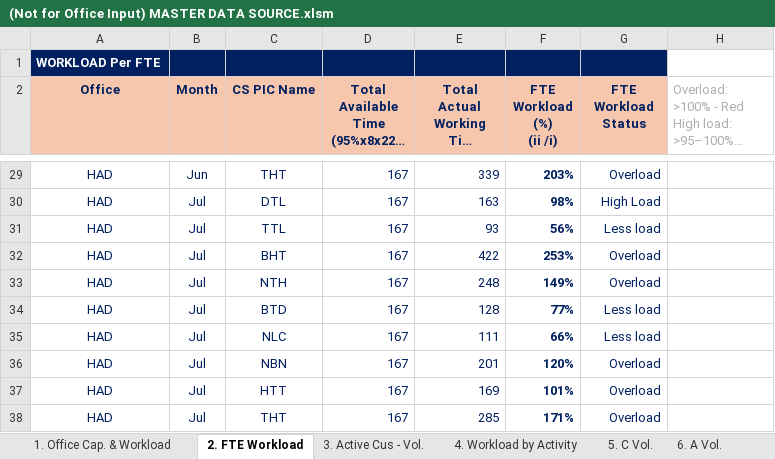
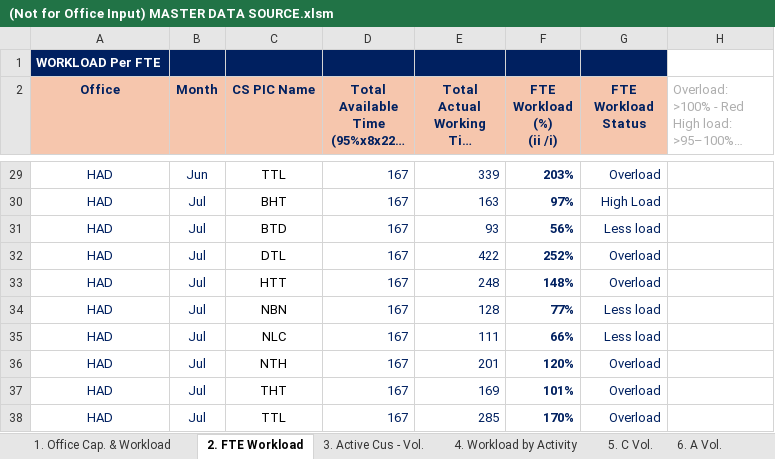
Before and after one commit to NgocYlvn/cs_workload_capacity_2026FY, an Excel workbook: (Not for Office Input) MASTER DATA SOURCE.xlsm, sheet 2. FTE Workload, drawn as a sheet; only a part is shown, gaps mark what is left out; long unchanged cells end in …; values as stored, in another font and other column widths than the file's, no borders; conditional formats not drawn; the diff covers the shown part only; the diff names each change by its address in the sheet, - before the commit and + after, or states it on an @@ line.

```diff
--- a/(Not for Office Input) MASTER DATA SOURCE.xlsm (sheet 2. FTE Workload)
+++ b/(Not for Office Input) MASTER DATA SOURCE.xlsm (sheet 2. FTE Workload)
-C29:C38 text colour: #002060
+C29:C38 text colour: black
-C29 (CS PIC Name): THT
+C29 (CS PIC Name): TTL
-C30 (CS PIC Name): DTL
+C30 (CS PIC Name): BHT
-F30 (FTE Workload (%) (ii /i)): 98%
+F30 (FTE Workload (%) (ii /i)): 97%
-C31 (CS PIC Name): TTL
+C31 (CS PIC Name): BTD
-C32 (CS PIC Name): BHT
+C32 (CS PIC Name): DTL
-F32 (FTE Workload (%) (ii /i)): 253%
+F32 (FTE Workload (%) (ii /i)): 252%
-C33 (CS PIC Name): NTH
+C33 (CS PIC Name): HTT
-F33 (FTE Workload (%) (ii /i)): 149%
+F33 (FTE Workload (%) (ii /i)): 148%
-C34 (CS PIC Name): BTD
+C34 (CS PIC Name): NBN
-C36 (CS PIC Name): NBN
+C36 (CS PIC Name): NTH
-C37 (CS PIC Name): HTT
+C37 (CS PIC Name): THT
-C38 (CS PIC Name): THT
+C38 (CS PIC Name): TTL
-F38 (FTE Workload (%) (ii /i)): 171%
+F38 (FTE Workload (%) (ii /i)): 170%
```
Also changed, not shown: 26 edited cells and cell formats elsewhere in this sheet, sheet 10. YVF, sheet 4. Workload by Activity, sheet 7. S Vol., formulas that keep their value.
